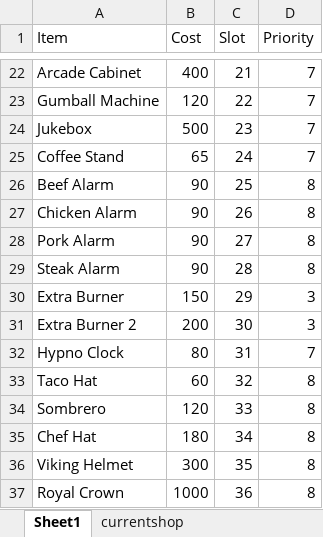
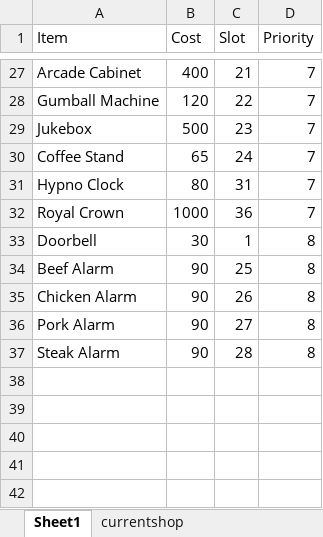
Before and after one commit to ReynXBC/papa_taco_mia_ai, an Excel workbook: tacomia.xlsx, sheet Sheet1, drawn as a sheet; only a part is shown, gaps mark what is left out; values as stored, in another font and other column widths than the file's, no borders; table styles not drawn; removed rows and columns are numbered as before the commit, all else as after; the diff covers the shown part only; the diff names each change by its address in the sheet, - before the commit and + after, or states it on an @@ line.

```diff
--- a/tacomia.xlsx (sheet Sheet1)
+++ b/tacomia.xlsx (sheet Sheet1)
@@ row 32 moved to row 31: Hypno Clock @@
+row 32: Royal Crown | 1000 | 36 | 7
@@ row 2 moved to row 33: Doorbell @@
@@ row 30 moved to row 6: Extra Burner @@
@@ row 31 moved to row 7: Extra Burner 2 @@
-row 33: Taco Hat | 60 | 32 | 8
-row 34: Sombrero | 120 | 33 | 8
-row 35: Chef Hat | 180 | 34 | 8
-row 36: Viking Helmet | 300 | 35 | 8
-row 37: Royal Crown | 1000 | 36 | 8
```
Also changed, not shown: 9 added rows, 5 removed rows and 4 moved rows elsewhere in this sheet, 1 other file.
